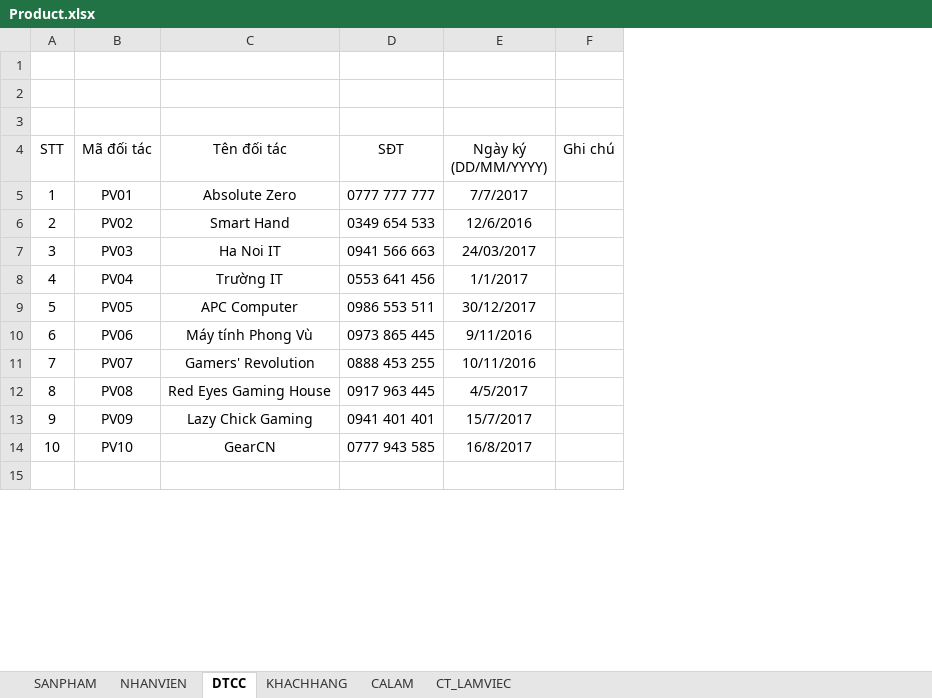
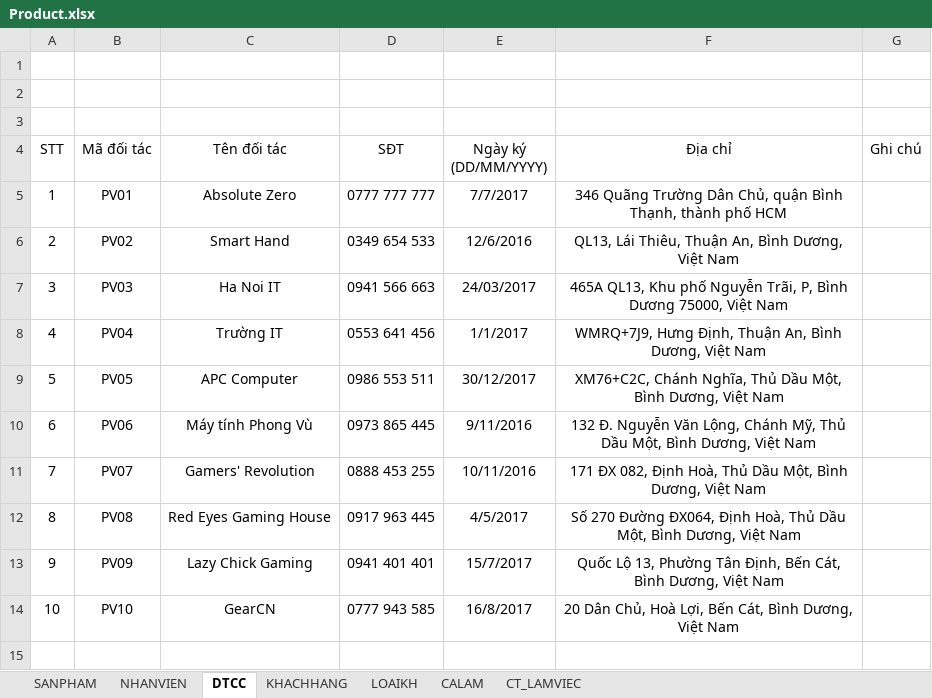
Before and after one commit to TendouHakai/DO-AN-NHOM-1, an Excel workbook: preparation/Product.xlsx, sheet DTCC, drawn as a sheet; only a part is shown; values as stored, in another font and other column widths than the file's, no borders; the diff names each change by its address in the sheet, - before the commit and + after, or states it on an @@ line.

Commit message:
Cập nhật file product. Thêm các samples cho DTCC

```diff
--- a/preparation/Product.xlsx (sheet DTCC)
+++ b/preparation/Product.xlsx (sheet DTCC)
+sheet tab: LOAIKH
+column F (Địa chỉ), rows 5-14: 346 Quãng Trường Dân Chủ, quận Bình Thạnh, thành phố HCM | QL13, Lái Thiêu, Thuận An, Bình Dương, Việt Nam | 465A QL13, Khu phố Nguyễn Trãi, P, Bình Dương 75000, Việt Nam | WMRQ+7J9, Hưng Định, Thuận An, Bình Dương, Việt Nam | XM76+C2C, Chánh Nghĩa, Thủ Dầu Một, Bình Dương, Việt Nam | 132 Đ. Nguyễn Văn Lộng, Chánh Mỹ, Thủ Dầu Một, Bình Dương, Việt Nam | 171 ĐX 082, Định Hoà, Thủ Dầu Một, Bình Dương, Việt Nam | Số 270 Đường ĐX064, Định Hoà, Thủ Dầu Một, Bình Dương, Việt Nam | Quốc Lộ 13, Phường Tân Định, Bến Cát, Bình Dương, Việt Nam | 20 Dân Chủ, Hoà Lợi, Bến Cát, Bình Dương, Việt Nam
```
Also changed, not shown: sheet KHACHHANG, 14 other files.
